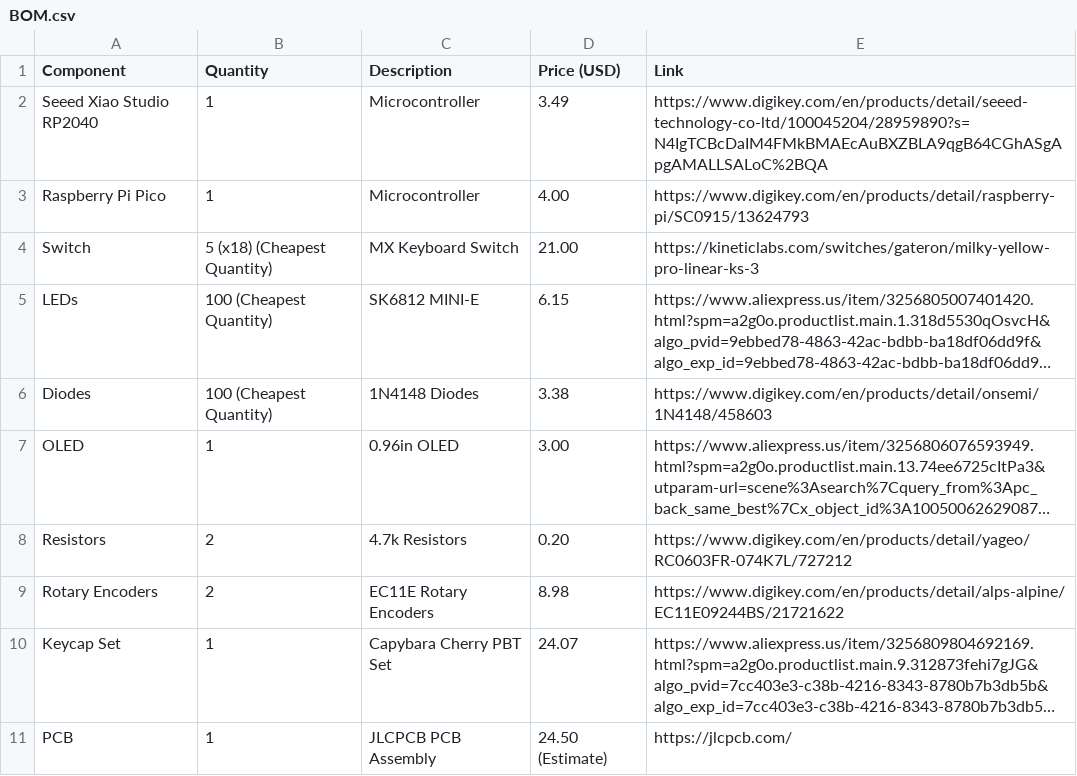
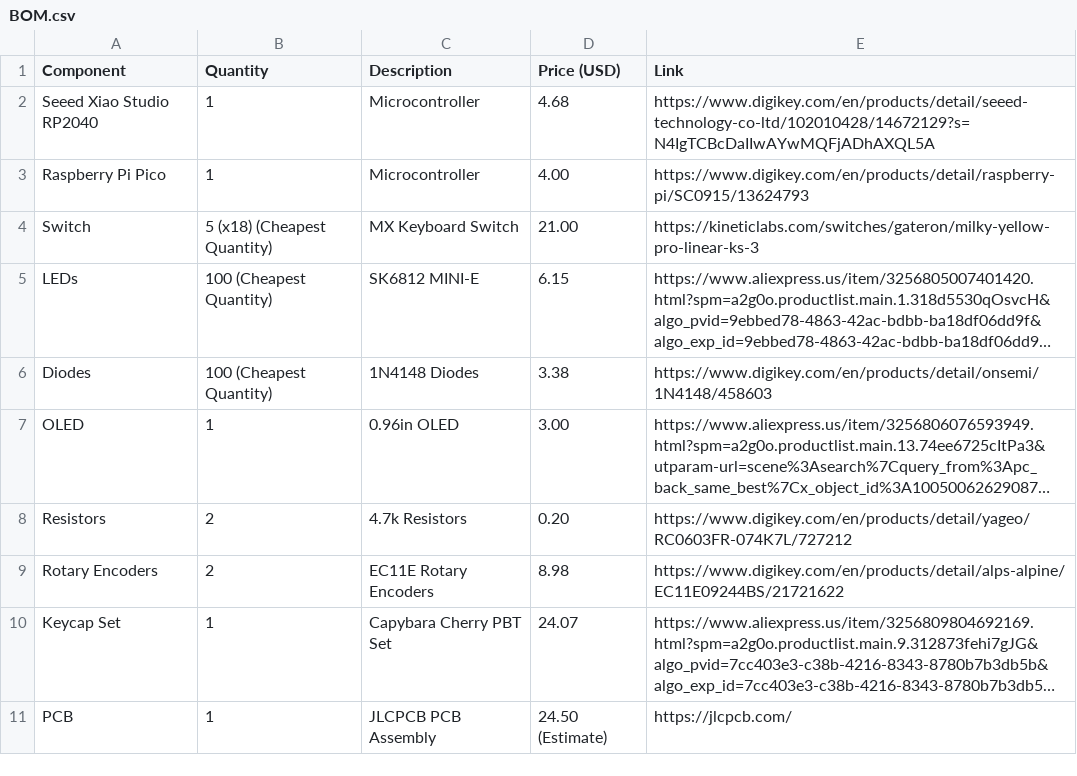
Before and after one commit to EasonYang7/CapyBoard, a CSV file: BOM.csv, drawn as a sheet; long unchanged cells end in ….

Commit message:
Update price and link for Seeed Xiao Studio RP2040
Updated the price of Seeed Xiao Studio RP2040 and modified its link.

```diff
--- a/BOM.csv
+++ b/BOM.csv
@@ -1,3 +1,3 @@
 Component,Quantity,Description,Price (USD),Link
-Seeed Xiao Studio RP2040,1,Microcontroller,3.49,"https://www.digikey.com/en/products/detail/seeed-technology-co-ltd/100045204/28959890?s=N4IgTCBcDaIM4FMkBMAEcAuBXZBLA9qgB64CGhASgApgAMALLSALoC%2BQA"
+Seeed Xiao Studio RP2040,1,Microcontroller,4.68,"https://www.digikey.com/en/products/detail/seeed-technology-co-ltd/102010428/14672129?s=N4IgTCBcDaIIwAYwMQFjADhAXQL5A"
 Raspberry Pi Pico,1,Microcontroller,4.00,"https://www.digikey.com/en/products/detail/raspberry-pi/SC0915/13624793"
```
